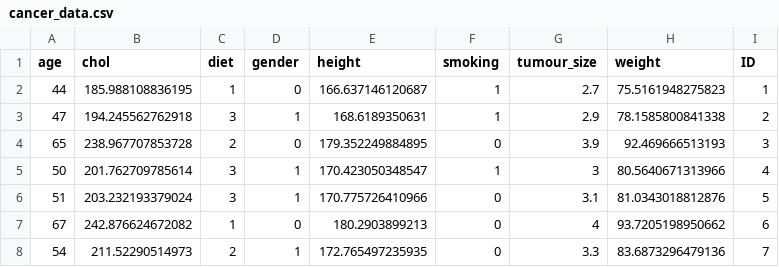
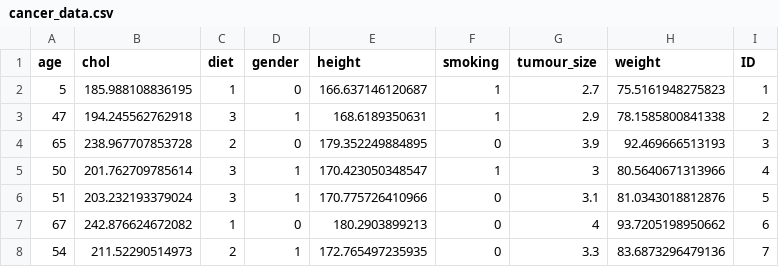
Before and after one commit to FFTibet/Shiny-App-Project-ALL, a CSV file: cancer_data.csv, drawn as a sheet; only a part is shown.

Commit message:
Making tables dynamic with alex

```diff
--- a/cancer_data.csv
+++ b/cancer_data.csv
@@ -1,3 +1,3 @@
 age,chol,diet,gender,height,smoking,tumour_size,weight,ID
-44,185.988108836195,1,0,166.637146120687,1,2.7,75.5161948275823,1
+5,185.988108836195,1,0,166.637146120687,1,2.7,75.5161948275823,1
 47,194.245562762918,3,1,168.6189350631,1,2.9,78.1585800841338,2
```
Also changed, not shown: 2 other files.
